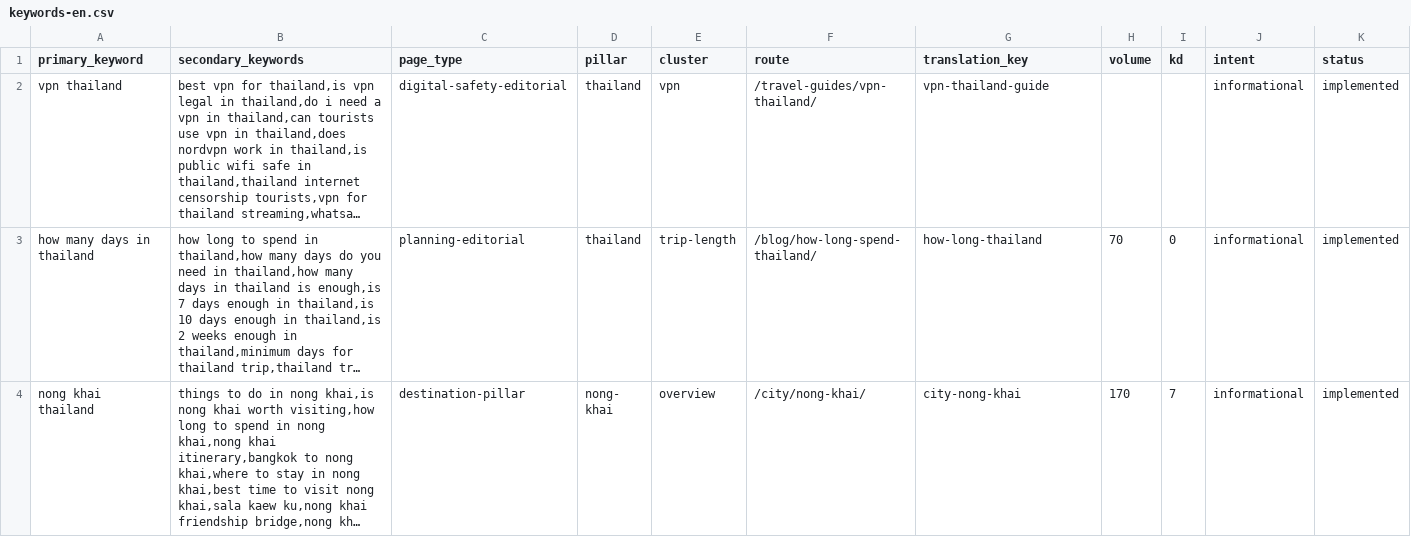
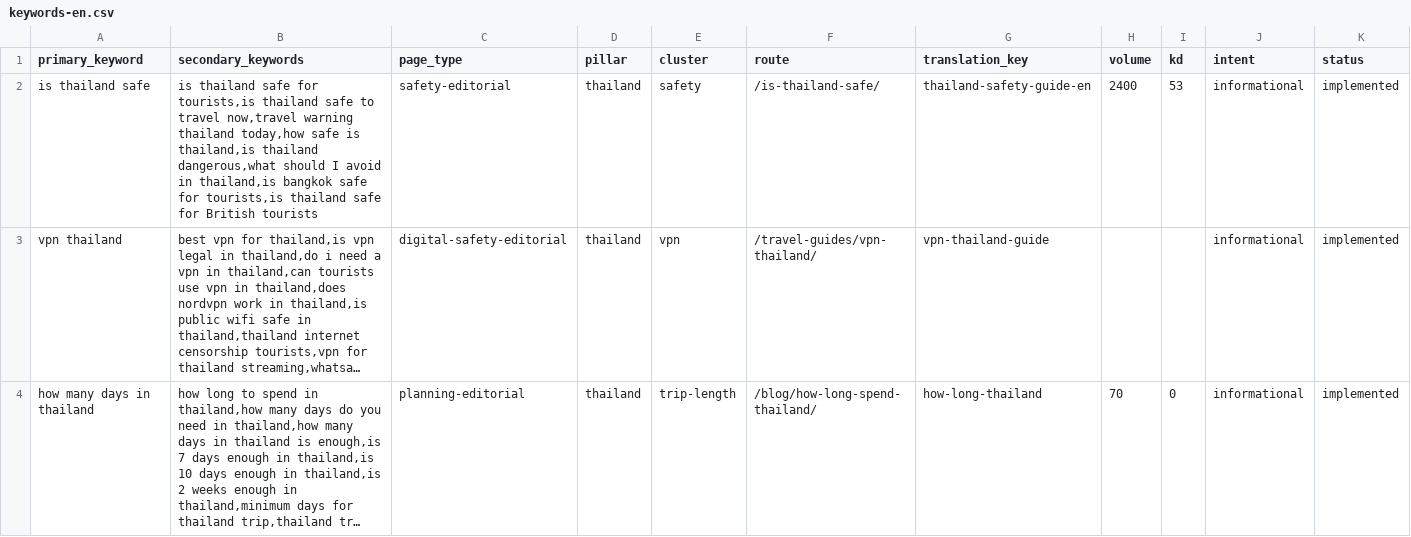
Before and after one commit to MarvinNL046/go2thailand.com, a CSV file: seo/keywords-en.csv, drawn as a sheet; only a part is shown; the shorter side is filled out with more unchanged rows; long unchanged cells end in …; rows hold the shown columns only; the diff names each change by its address in the sheet, - before the commit and + after, or states it on an @@ line.

Commit message:
feat(en): redesign Thailand safety owner

```diff
--- a/seo/keywords-en.csv
+++ b/seo/keywords-en.csv
+row 2: is thailand safe | is thailand safe for tourists,is thailand safe to travel now,travel warning thailand today,how safe is thailand,is thailand dangerous,what should I avoid in thailand,is bangkok safe for tourists,is thailand safe for British tourists | safety-editorial | thailand | safety | /is-thailand-safe/ | thailand-safety-guide-en | 2400 | 53 | informational | implemented
```
Also changed, not shown: 58 other files.
